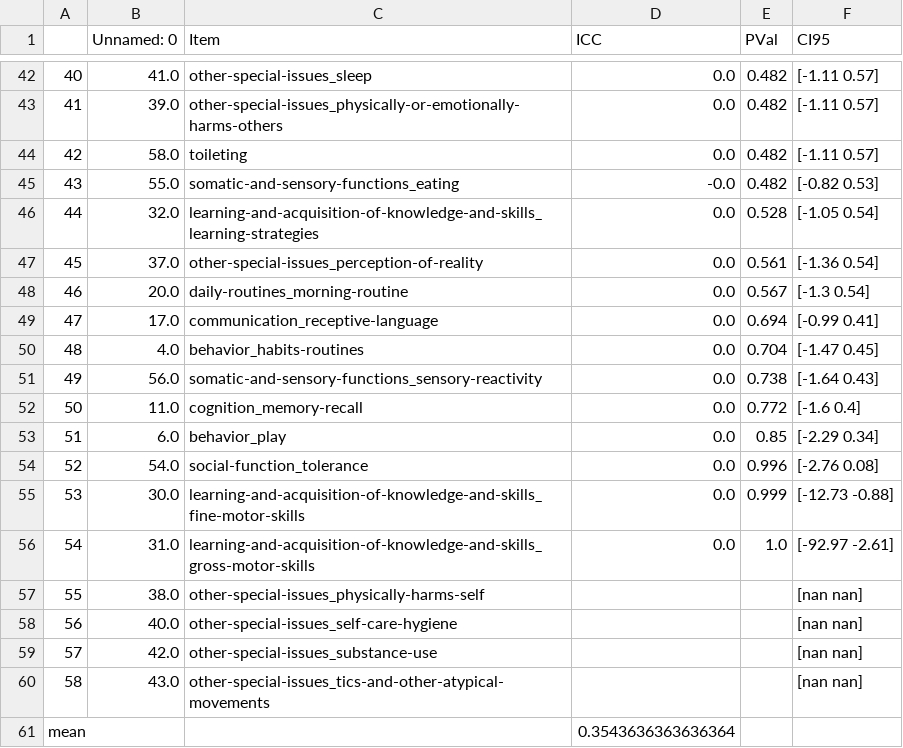
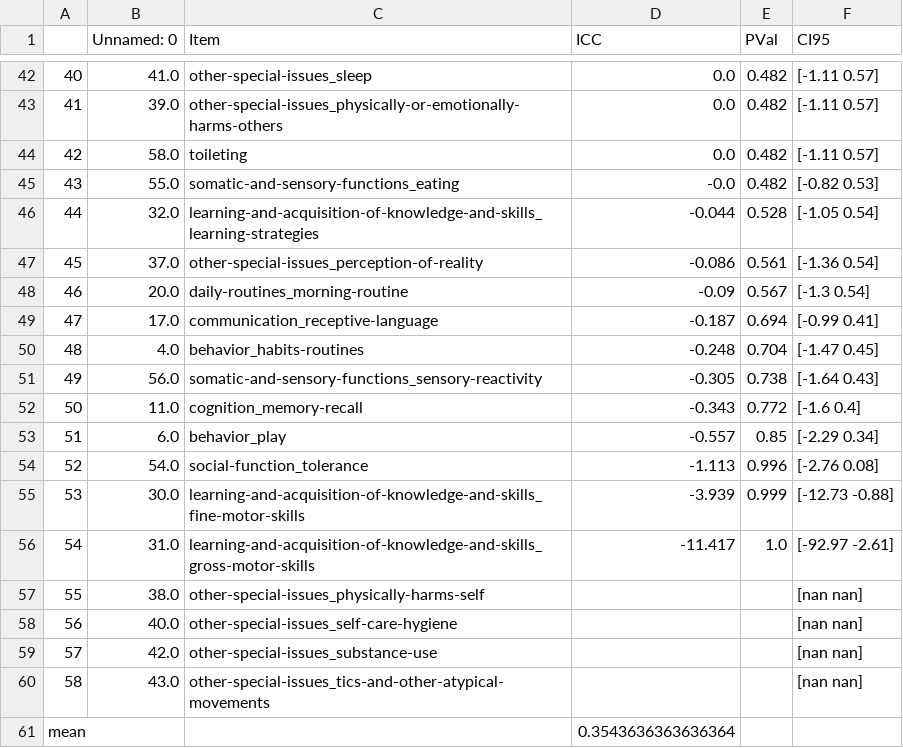
Before and after one commit to charlie42/lisa-school-2024, a CSV file: output/reliability/irr_clichy_admin_2.csv, drawn as a sheet; only a part is shown, gaps mark what is left out.

```diff
--- a/output/reliability/irr_clichy_admin_2.csv
+++ b/output/reliability/irr_clichy_admin_2.csv
@@ -45,13 +45,13 @@
 43,55.0,somatic-and-sensory-functions_eating,-0.0,0.482,[-0.82  0.53]
-44,32.0,learning-and-acquisition-of-knowledge-and-skills_learning-strategies,0.0,0.528,[-1.05  0.54]
-45,37.0,other-special-issues_perception-of-reality,0.0,0.561,[-1.36  0.54]
-46,20.0,daily-routines_morning-routine,0.0,0.567,[-1.3   0.54]
-47,17.0,communication_receptive-language,0.0,0.694,[-0.99  0.41]
-48,4.0,behavior_habits-routines,0.0,0.704,[-1.47  0.45]
-49,56.0,somatic-and-sensory-functions_sensory-reactivity,0.0,0.738,[-1.64  0.43]
-50,11.0,cognition_memory-recall,0.0,0.772,[-1.6  0.4]
-51,6.0,behavior_play,0.0,0.85,[-2.29  0.34]
-52,54.0,social-function_tolerance,0.0,0.996,[-2.76  0.08]
-53,30.0,learning-and-acquisition-of-knowledge-and-skills_fine-motor-skills,0.0,0.999,[-12.73  -0.88]
-54,31.0,learning-and-acquisition-of-knowledge-and-skills_gross-motor-skills,0.0,1.0,[-92.97  -2.61]
+44,32.0,learning-and-acquisition-of-knowledge-and-skills_learning-strategies,-0.044,0.528,[-1.05  0.54]
+45,37.0,other-special-issues_perception-of-reality,-0.086,0.561,[-1.36  0.54]
+46,20.0,daily-routines_morning-routine,-0.09,0.567,[-1.3   0.54]
+47,17.0,communication_receptive-language,-0.187,0.694,[-0.99  0.41]
+48,4.0,behavior_habits-routines,-0.248,0.704,[-1.47  0.45]
+49,56.0,somatic-and-sensory-functions_sensory-reactivity,-0.305,0.738,[-1.64  0.43]
+50,11.0,cognition_memory-recall,-0.343,0.772,[-1.6  0.4]
+51,6.0,behavior_play,-0.557,0.85,[-2.29  0.34]
+52,54.0,social-function_tolerance,-1.113,0.996,[-2.76  0.08]
+53,30.0,learning-and-acquisition-of-knowledge-and-skills_fine-motor-skills,-3.939,0.999,[-12.73  -0.88]
+54,31.0,learning-and-acquisition-of-knowledge-and-skills_gross-motor-skills,-11.417,1.0,[-92.97  -2.61]
 55,38.0,other-special-issues_physically-harms-self,,,[nan nan]
```
Also changed, not shown: output/reliability/irr_clichy_admin_1.csv, output/reliability/irr_clichy_admin_mean.csv, 22 other files.
